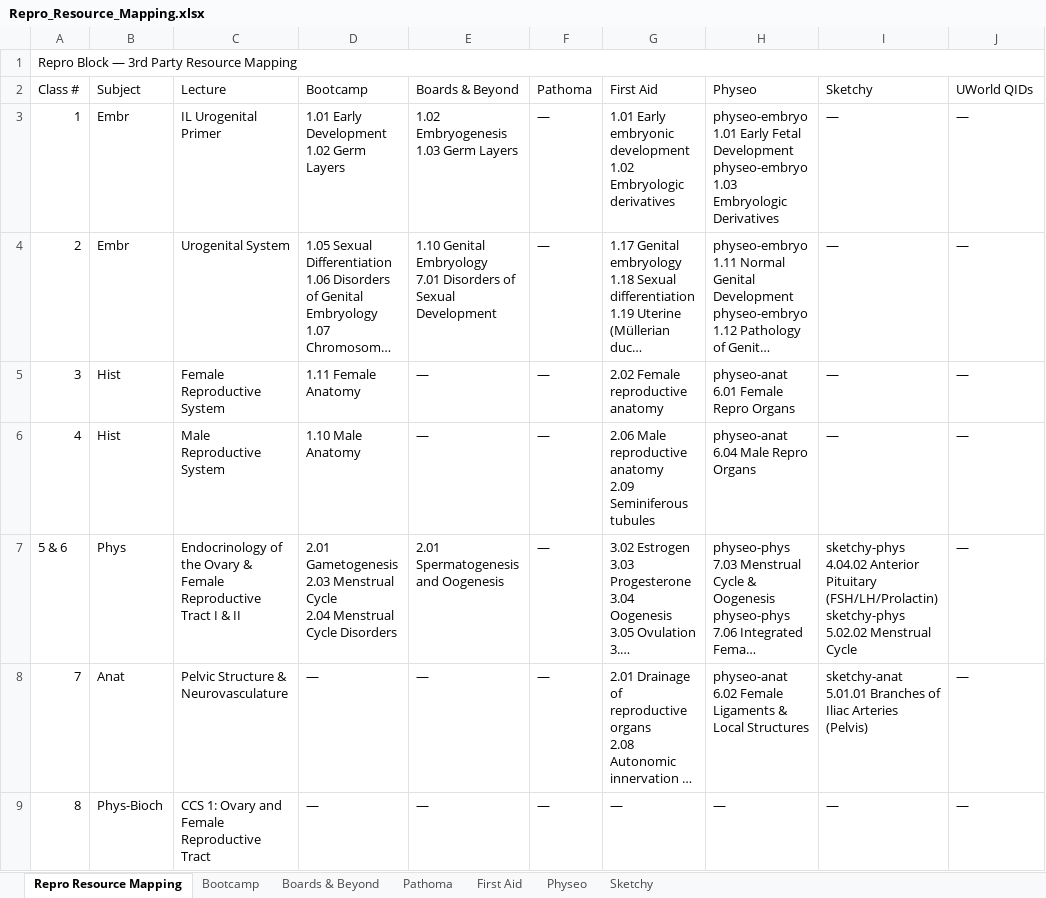
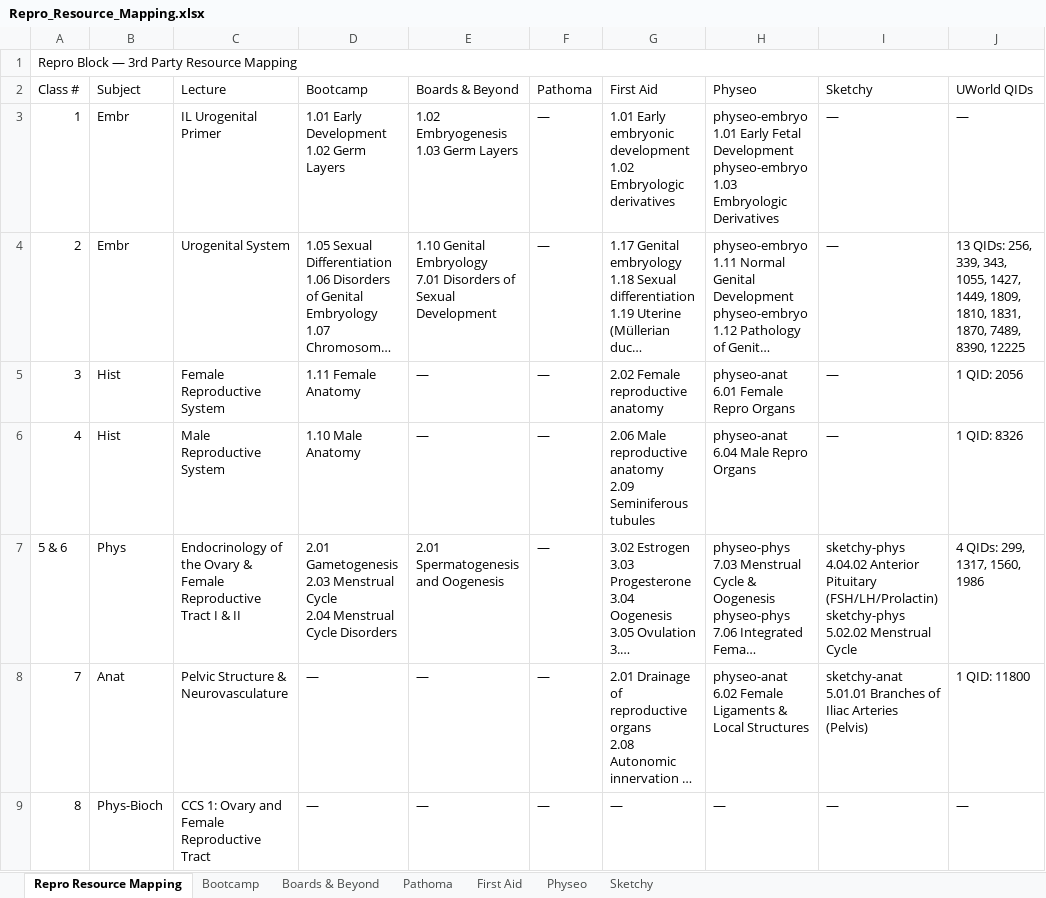
Before and after one commit to strettyit10/Block4-Repro, an Excel workbook: resource-mapping/Repro_Resource_Mapping.xlsx, sheet Repro Resource Mapping, drawn as a sheet; only a part is shown; long unchanged cells end in …; values as stored, in another font and other column widths than the file's, no cell formats; the diff covers the shown part only; the diff names each change by its address in the sheet, - before the commit and + after, or states it on an @@ line.

Commit message:
Add files via upload

```diff
--- a/resource-mapping/Repro_Resource_Mapping.xlsx (sheet Repro Resource Mapping)
+++ b/resource-mapping/Repro_Resource_Mapping.xlsx (sheet Repro Resource Mapping)
-J4 (UWorld QIDs): —
+J4 (UWorld QIDs): 13 QIDs: 256, 339, 343, 1055, 1427, 1449, 1809, 1810, 1831, 1870, 7489, 8390, 12225
-J5 (UWorld QIDs): —
+J5 (UWorld QIDs): 1 QID: 2056
-J6 (UWorld QIDs): —
+J6 (UWorld QIDs): 1 QID: 8326
-J7 (UWorld QIDs): —
+J7 (UWorld QIDs): 4 QIDs: 299, 1317, 1560, 1986
-J8 (UWorld QIDs): —
+J8 (UWorld QIDs): 1 QID: 11800
```
Also changed, not shown: 15 edited cells elsewhere in this sheet, cell formats.
